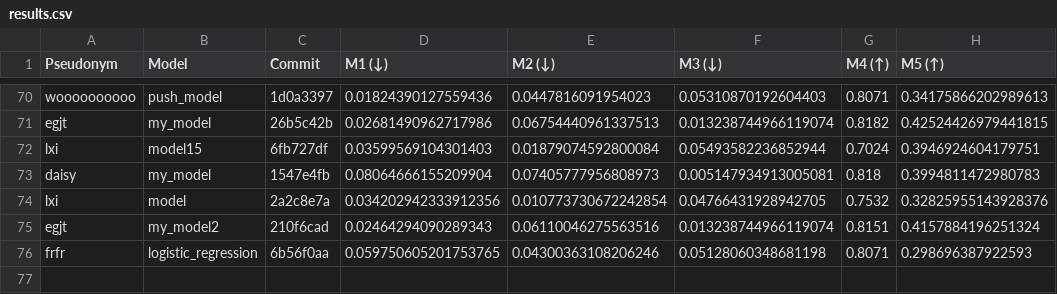
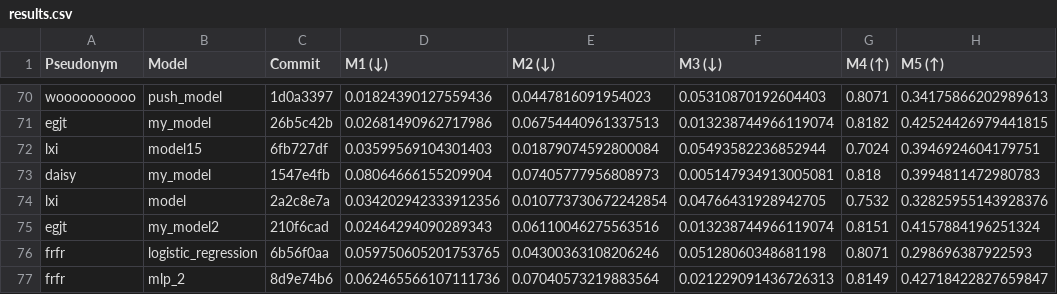
Before and after one commit to cs396f25/leaderboard-hw1, a CSV file: results.csv, drawn as a sheet; only a part is shown, gaps mark what is left out; the diff names each change by its address in the sheet, - before the commit and + after, or states it on an @@ line.

```diff
--- a/results.csv
+++ b/results.csv
+row 77: frfr | mlp_2 | 8d9e74b6 | 0.062465566107111736 | 0.07040573219883564 | 0.021229091436726313 | 0.8149 | 0.42718422827659847
```
Also changed, not shown: 1 other file.
